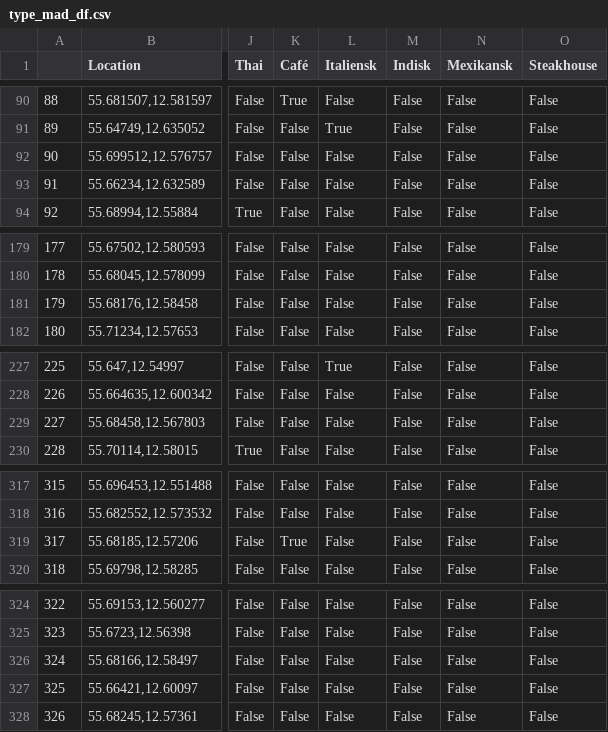
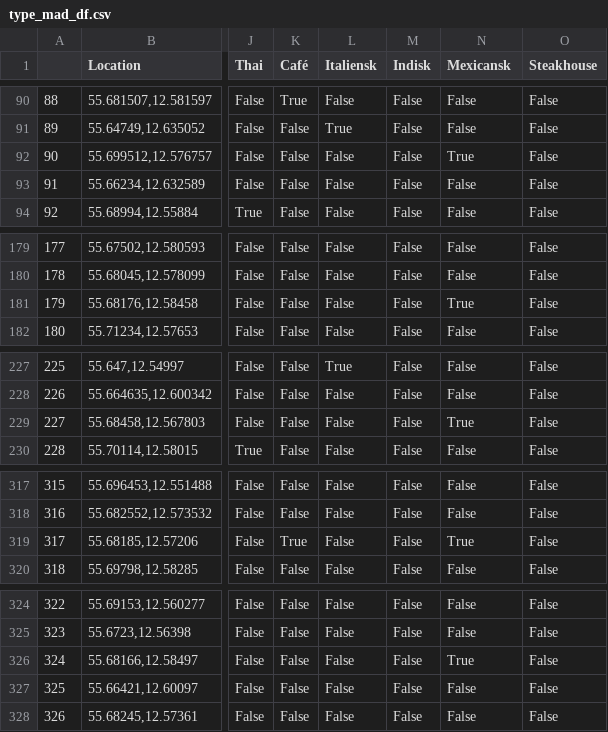
Before and after one commit to EMCK3N/SDS2019-grp20, a CSV file: type_mad_df.csv, drawn as a sheet; only a part is shown, gaps mark what is left out; the diff covers the shown part only; the diff names each change by its address in the sheet, - before the commit and + after, or states it on an @@ line.

```diff
--- a/type_mad_df.csv
+++ b/type_mad_df.csv
-N1: Mexikansk
+N1: Mexicansk
-N92 (Mexicansk): False
+N92 (Mexicansk): True
-N181 (Mexicansk): False
+N181 (Mexicansk): True
-N229 (Mexicansk): False
+N229 (Mexicansk): True
-N319 (Mexicansk): False
+N319 (Mexicansk): True
-N326 (Mexicansk): False
+N326 (Mexicansk): True
```
Also changed, not shown: 28 edited cells elsewhere in this file, 2 other files.
